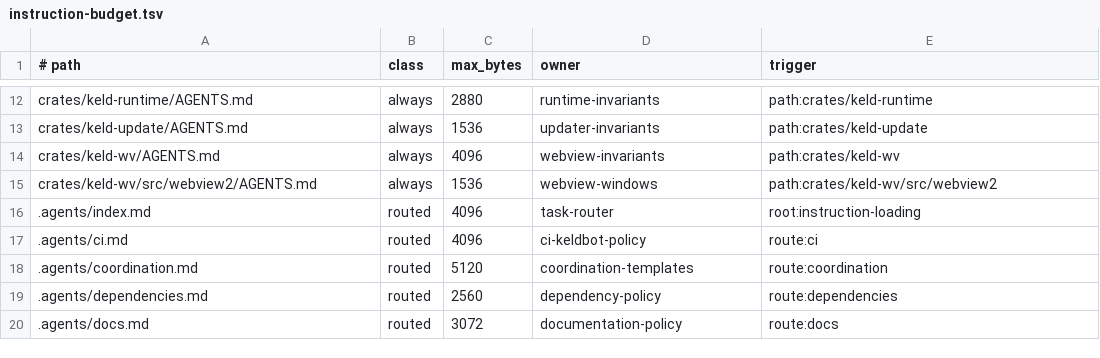
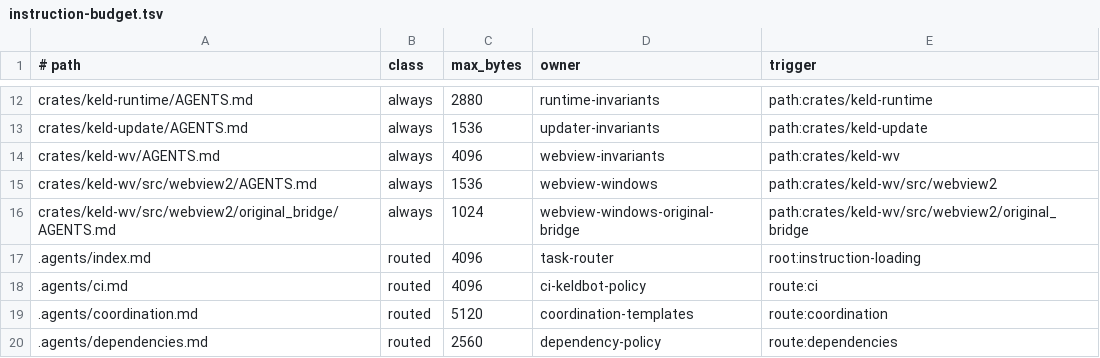
Before and after one commit to gyldlab/keld, a TSV file: .agents/instruction-budget.tsv, drawn as a sheet; only a part is shown, gaps mark what is left out; the shorter side is filled out with more unchanged rows.

Commit message:
Add retained Windows CONTROL publication adapter

```diff
--- a/.agents/instruction-budget.tsv
+++ b/.agents/instruction-budget.tsv
@@ -15,2 +15,3 @@ crates/keld-wv/AGENTS.md	always	4096	webview-invariants	path:crates/keld-wv
 crates/keld-wv/src/webview2/AGENTS.md	always	1536	webview-windows	path:crates/keld-wv/src/webview2
+crates/keld-wv/src/webview2/original_bridge/AGENTS.md	always	1024	webview-windows-original-bridge	path:crates/keld-wv/src/webview2/original_bridge
 .agents/index.md	routed	4096	task-router	root:instruction-loading
```
Also changed, not shown: 5 other files.
